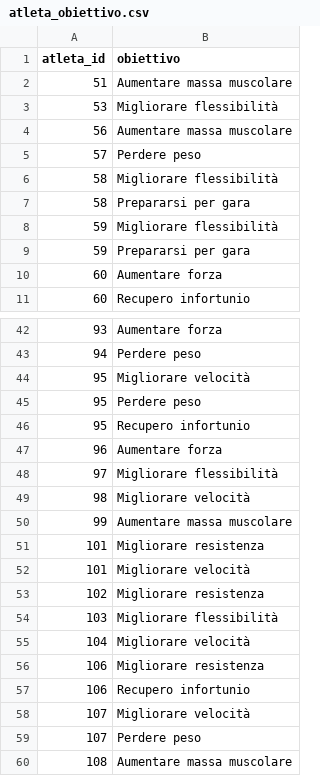
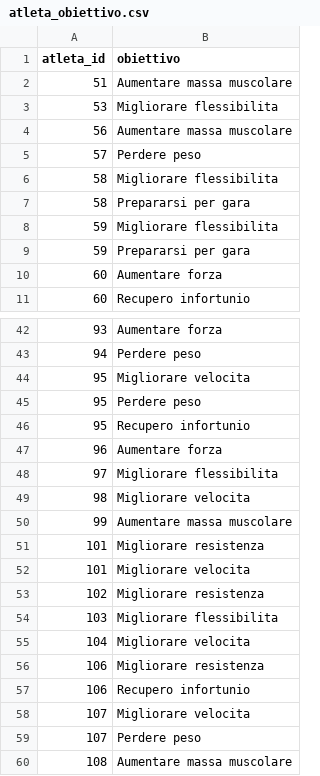
Before and after one commit to FeliceCennamo/SistemaGestioneAllenamentiGr26, a CSV file: database/csv/atleta_obiettivo.csv, drawn as a sheet; only a part is shown, gaps mark what is left out; the diff covers the shown part only.

```diff
--- a/database/csv/atleta_obiettivo.csv
+++ b/database/csv/atleta_obiettivo.csv
@@ -2,8 +2,8 @@ atleta_id,obiettivo
 51,Aumentare massa muscolare
-53,Migliorare flessibilità
+53,Migliorare flessibilita
 56,Aumentare massa muscolare
 57,Perdere peso
-58,Migliorare flessibilità
+58,Migliorare flessibilita
 58,Prepararsi per gara
-59,Migliorare flessibilità
+59,Migliorare flessibilita
 59,Prepararsi per gara
@@ -43,3 +43,3 @@ atleta_id,obiettivo
 94,Perdere peso
-95,Migliorare velocità
+95,Migliorare velocita
 95,Perdere peso
@@ -47,13 +47,13 @@ atleta_id,obiettivo
 96,Aumentare forza
-97,Migliorare flessibilità
-98,Migliorare velocità
+97,Migliorare flessibilita
+98,Migliorare velocita
 99,Aumentare massa muscolare
 101,Migliorare resistenza
-101,Migliorare velocità
+101,Migliorare velocita
 102,Migliorare resistenza
-103,Migliorare flessibilità
-104,Migliorare velocità
+103,Migliorare flessibilita
+104,Migliorare velocita
 106,Migliorare resistenza
 106,Recupero infortunio
-107,Migliorare velocità
+107,Migliorare velocita
 107,Perdere peso
```
Also changed, not shown: 17 edited cells elsewhere in this file, database/csv/esercizio.csv, database/csv/sessionediallenamento.csv, 5 other files.
